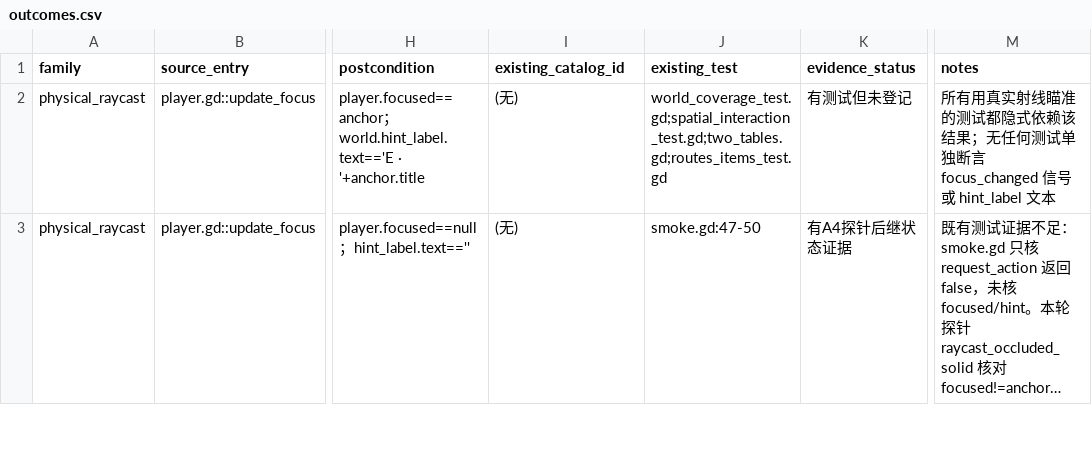
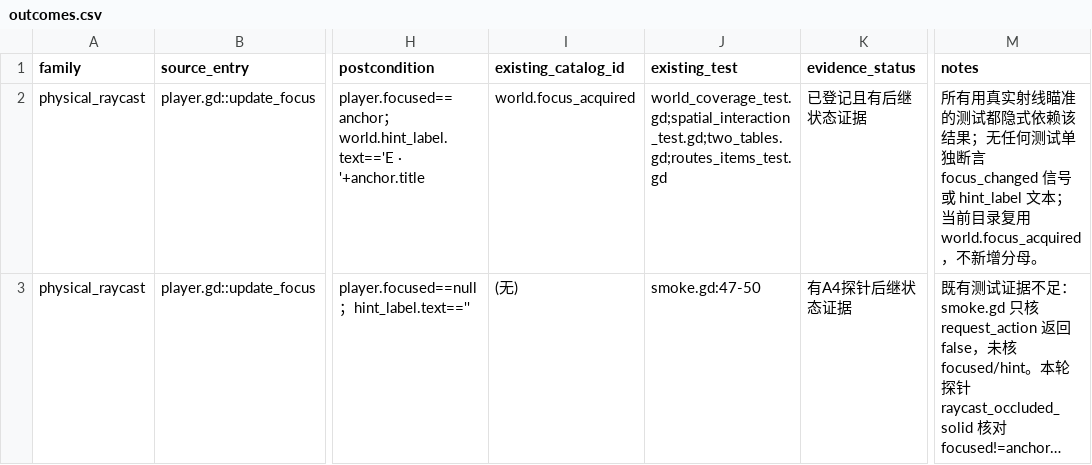
Before and after one commit to spring10-15/Texas-pub, a CSV file: docs/3d-production/external-handoff/A4-world-audit/outcomes.csv, drawn as a sheet; only a part is shown, gaps mark what is left out; long unchanged cells end in …; the diff covers the shown part only; the diff names each change by its address in the sheet, - before the commit and + after, or states it on an @@ line.

Commit message:
Reconcile A4 and A5 audit evidence

```diff
--- a/docs/3d-production/external-handoff/A4-world-audit/outcomes.csv
+++ b/docs/3d-production/external-handoff/A4-world-audit/outcomes.csv
-I2 (existing_catalog_id): (无)
+I2 (existing_catalog_id): world.focus_acquired
-K2 (evidence_status): 有测试但未登记
+K2 (evidence_status): 已登记且有后继状态证据
-M2 (notes): …hint_label 文本
+M2 (notes): …hint_label 文本；当前目录复用 world.focus_acquired，不新增分母。
```
Also changed, not shown: 50 edited cells elsewhere in this file, docs/3d-production/external-handoff/A5-persistence-audit/outcomes.csv, 2 other files.
